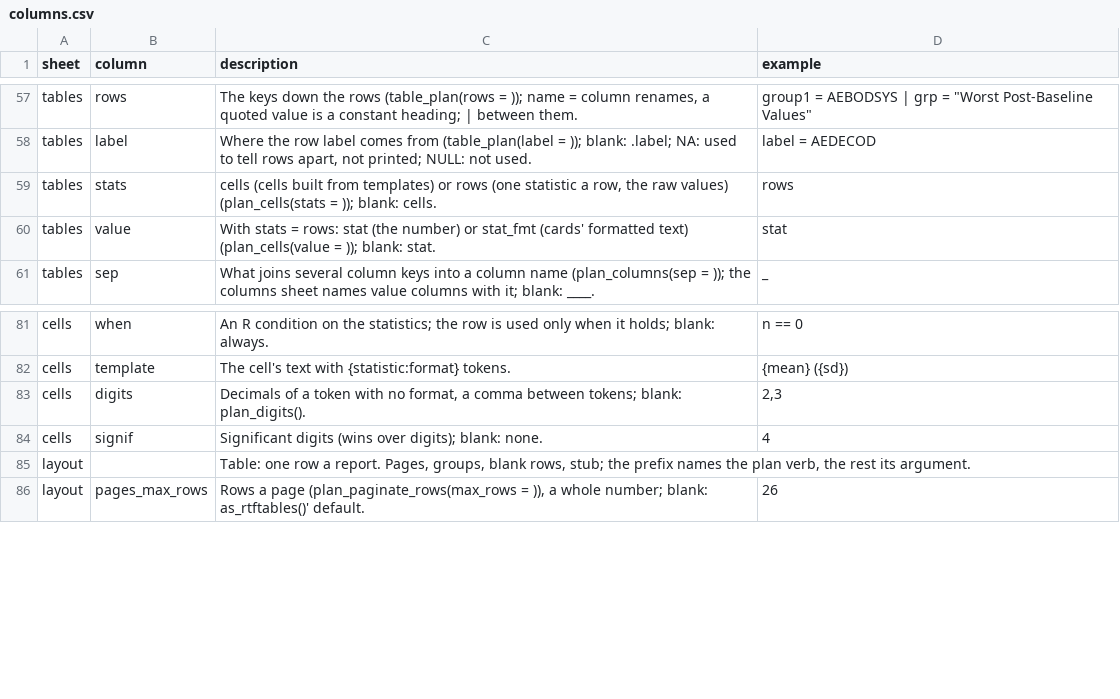
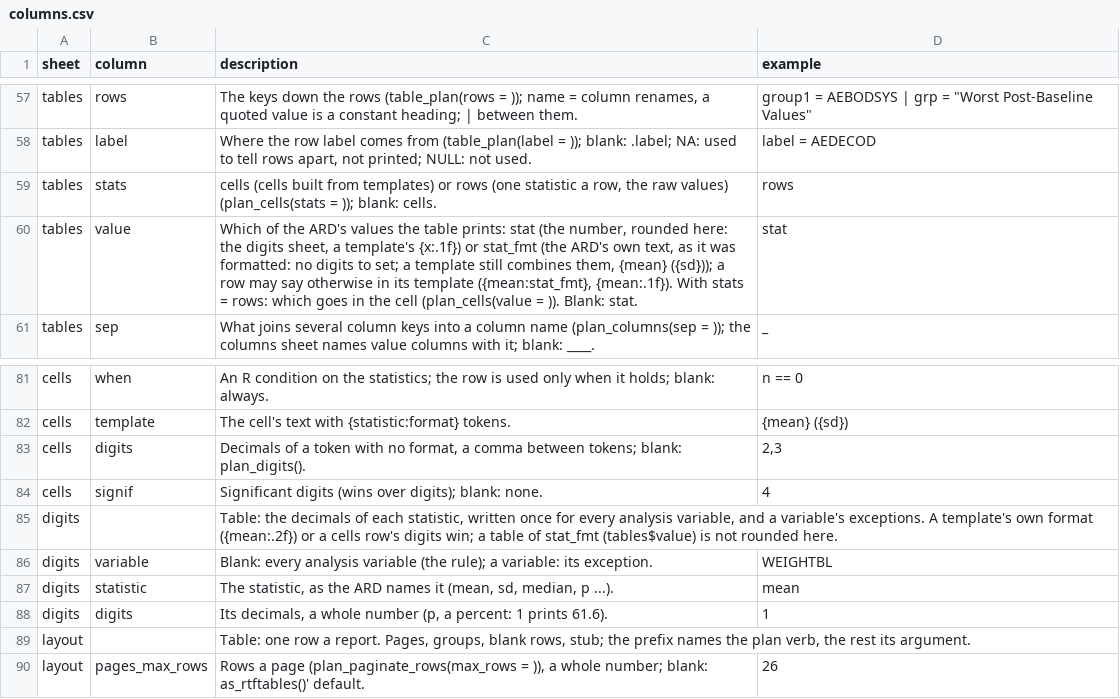
Before and after one commit to ichirio/tflspec, a CSV file: inst/spec/columns.csv, drawn as a sheet; only a part is shown, gaps mark what is left out.

```diff
--- a/inst/spec/columns.csv
+++ b/inst/spec/columns.csv
@@ -59,3 +59,3 @@ tables,label,"Where the row label comes from (table_plan(label = )); blank: .lab
 tables,stats,"cells (cells built from templates) or rows (one statistic a row, the raw values) (plan_cells(stats = )); blank: cells.",rows
-tables,value,"With stats = rows: stat (the number) or stat_fmt (cards' formatted text) (plan_cells(value = )); blank: stat.",stat
+tables,value,"Which of the ARD's values the table prints: stat (the number, rounded here: the digits sheet, a template's {x:.1f}) or stat_fmt (the ARD's own text, as it was formatted: no digits to set; a template still combines them, {mean} ({sd})); a row may say otherwise in its template ({mean:stat_fmt}, {mean:.1f}). With stats = rows: which goes in the cell (plan_cells(value = )). Blank: stat.",stat
 tables,sep,"What joins several column keys into a column name (plan_columns(sep = )); the columns sheet names value columns with it; blank: ____.",_
@@ -84,2 +84,6 @@ cells,digits,"Decimals of a token with no format, a comma between tokens; blank:
 cells,signif,"Significant digits (wins over digits); blank: none.",4
+digits,,"Table: the decimals of each statistic, written once for every analysis variable, and a variable's exceptions. A template's own format ({mean:.2f}) or a cells row's digits win; a table of stat_fmt (tables$value) is not rounded here.",
+digits,variable,Blank: every analysis variable (the rule); a variable: its exception.,WEIGHTBL
+digits,statistic,"The statistic, as the ARD names it (mean, sd, median, p ...).",mean
+digits,digits,"Its decimals, a whole number (p, a percent: 1 prints 61.6).",1
 layout,,"Table: one row a report. Pages, groups, blank rows, stub; the prefix names the plan verb, the rest its argument.",
```
Also changed, not shown: 8 other files.
